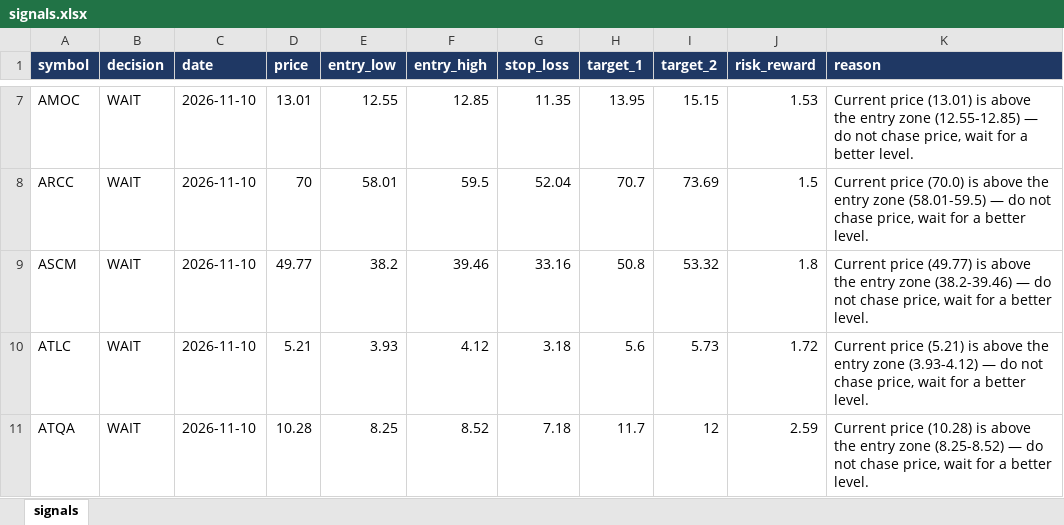
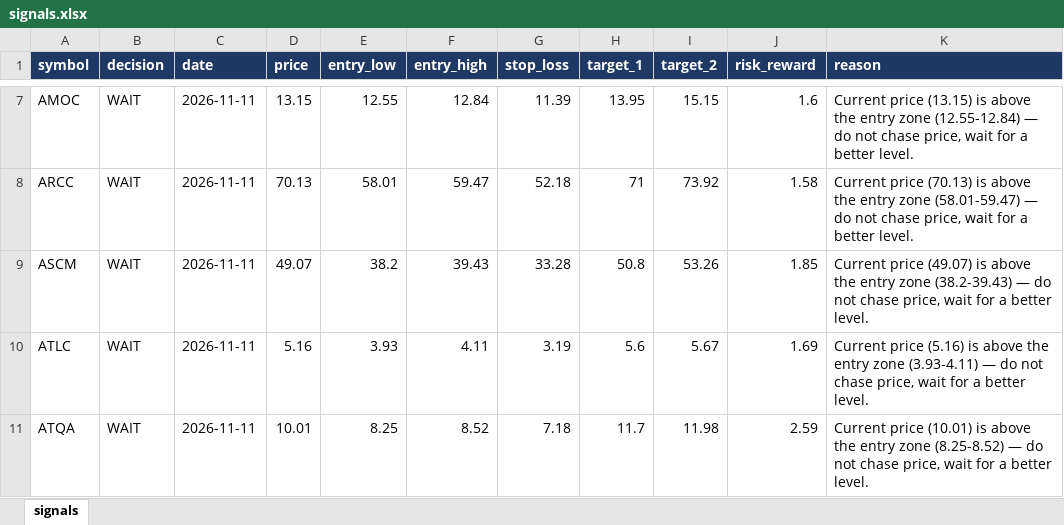
Before and after one commit to muhammadkamel900-bit/egx-data, an Excel workbook: data/signals.xlsx, sheet signals, drawn as a sheet; only a part is shown, gaps mark what is left out; values as stored, in another font and other column widths than the file's, no borders; the diff covers the shown part only; the diff names each change by its address in the sheet, - before the commit and + after, or states it on an @@ line.

Commit message:
update signals.xlsx

```diff
--- a/data/signals.xlsx (sheet signals)
+++ b/data/signals.xlsx (sheet signals)
-C7:C11 (date): 2026-11-10
+C7:C11 (date): 2026-11-11
-D7 (price): 13.01
+D7 (price): 13.15
-F7 (entry_high): 12.85
+F7 (entry_high): 12.84
-G7 (stop_loss): 11.35
+G7 (stop_loss): 11.39
-J7 (risk_reward): 1.53
+J7 (risk_reward): 1.6
-K7 (reason): Current price (13.01) is above the entry zone (12.55-12.85) — do…
+K7 (reason): Current price (13.15) is above the entry zone (12.55-12.84) — do…
-D8 (price): 70
+D8 (price): 70.13
-F8 (entry_high): 59.5
+F8 (entry_high): 59.47
-G8 (stop_loss): 52.04
+G8 (stop_loss): 52.18
-H8 (target_1): 70.7
+H8 (target_1): 71
-I8 (target_2): 73.69
+I8 (target_2): 73.92
-J8 (risk_reward): 1.5
+J8 (risk_reward): 1.58
-K8 (reason): Current price (70.0) is above the entry zone (58.01-59.5) — do…
+K8 (reason): Current price (70.13) is above the entry zone (58.01-59.47) — do…
-D9 (price): 49.77
+D9 (price): 49.07
-F9 (entry_high): 39.46
+F9 (entry_high): 39.43
-G9 (stop_loss): 33.16
+G9 (stop_loss): 33.28
-I9 (target_2): 53.32
+I9 (target_2): 53.26
-J9 (risk_reward): 1.8
+J9 (risk_reward): 1.85
-K9 (reason): Current price (49.77) is above the entry zone (38.2-39.46) — do…
+K9 (reason): Current price (49.07) is above the entry zone (38.2-39.43) — do…
-D10 (price): 5.21
+D10 (price): 5.16
-F10 (entry_high): 4.12
+F10 (entry_high): 4.11
-G10 (stop_loss): 3.18
+G10 (stop_loss): 3.19
-I10 (target_2): 5.73
+I10 (target_2): 5.67
-J10 (risk_reward): 1.72
+J10 (risk_reward): 1.69
-K10 (reason): Current price (5.21) is above the entry zone (3.93-4.12) — do…
+K10 (reason): Current price (5.16) is above the entry zone (3.93-4.11) — do…
-D11 (price): 10.28
+D11 (price): 10.01
-I11 (target_2): 12
+I11 (target_2): 11.98
-K11 (reason): Current price (10.28) is above…
+K11 (reason): Current price (10.01) is above…
```
Also changed, not shown: 474 edited cells elsewhere in this sheet.
